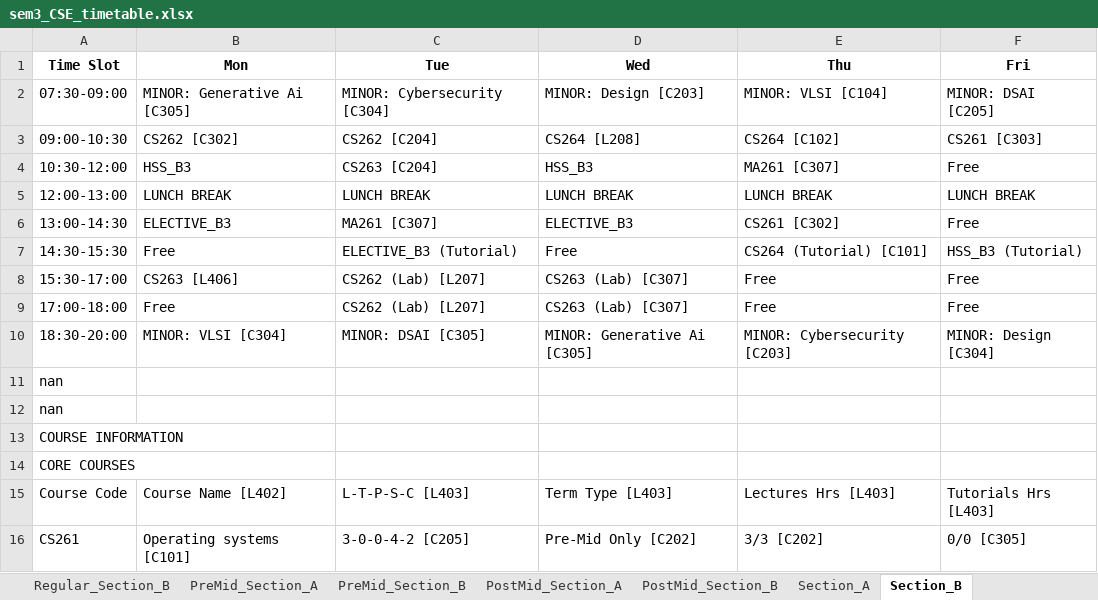
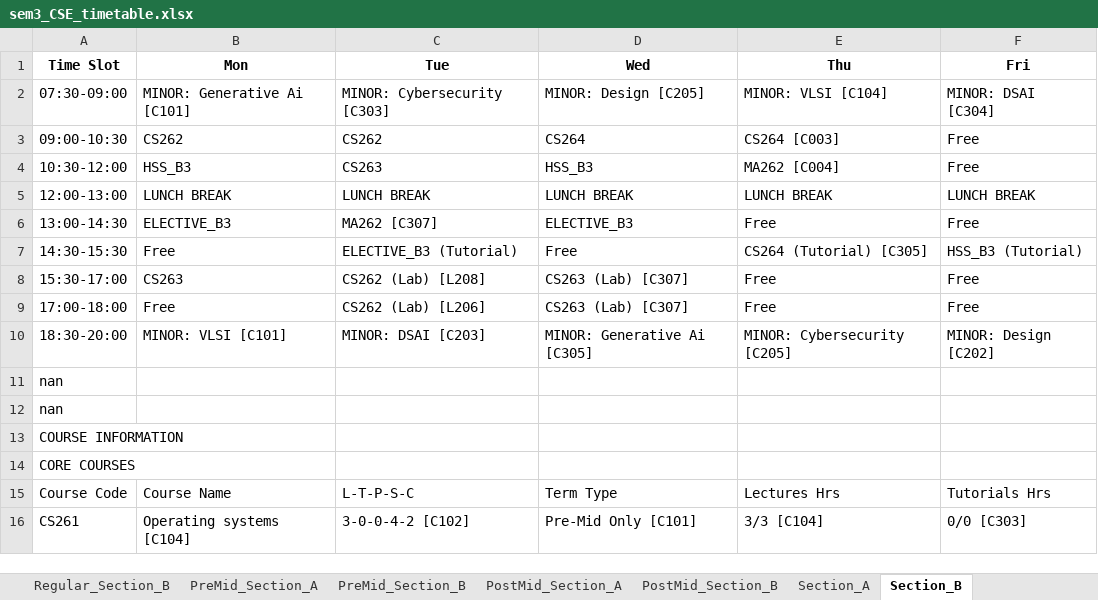
Before and after one commit to rishita7558/timetable-generator-Logic-Beyond, an Excel workbook: backend/output_timetables/sem3_CSE_timetable.xlsx, sheet Section_B, drawn as a sheet; only a part is shown; values as stored, in another font and other column widths than the file's, no borders; the diff covers the shown part only; the diff names each change by its address in the sheet, - before the commit and + after, or states it on an @@ line.

```diff
--- a/backend/output_timetables/sem3_CSE_timetable.xlsx (sheet Section_B)
+++ b/backend/output_timetables/sem3_CSE_timetable.xlsx (sheet Section_B)
-B2 (Mon): MINOR: Generative Ai [C305]
+B2 (Mon): MINOR: Generative Ai [C101]
-C2 (Tue): MINOR: Cybersecurity [C304]
+C2 (Tue): MINOR: Cybersecurity [C303]
-D2 (Wed): MINOR: Design [C203]
+D2 (Wed): MINOR: Design [C205]
-F2 (Fri): MINOR: DSAI [C205]
+F2 (Fri): MINOR: DSAI [C304]
-B3 (Mon): CS262 [C302]
+B3 (Mon): CS262
-C3 (Tue): CS262 [C204]
+C3 (Tue): CS262
-D3 (Wed): CS264 [L208]
+D3 (Wed): CS264
-E3 (Thu): CS264 [C102]
+E3 (Thu): CS264 [C003]
-F3 (Fri): CS261 [C303]
+F3 (Fri): Free
-C4 (Tue): CS263 [C204]
+C4 (Tue): CS263
-E4 (Thu): MA261 [C307]
+E4 (Thu): MA262 [C004]
-C6 (Tue): MA261 [C307]
+C6 (Tue): MA262 [C307]
-E6 (Thu): CS261 [C302]
+E6 (Thu): Free
-E7 (Thu): CS264 (Tutorial) [C101]
+E7 (Thu): CS264 (Tutorial) [C305]
-B8 (Mon): CS263 [L406]
+B8 (Mon): CS263
-C8 (Tue): CS262 (Lab) [L207]
+C8 (Tue): CS262 (Lab) [L208]
-C9 (Tue): CS262 (Lab) [L207]
+C9 (Tue): CS262 (Lab) [L206]
-B10 (Mon): MINOR: VLSI [C304]
+B10 (Mon): MINOR: VLSI [C101]
-C10 (Tue): MINOR: DSAI [C305]
+C10 (Tue): MINOR: DSAI [C203]
-E10 (Thu): MINOR: Cybersecurity [C203]
+E10 (Thu): MINOR: Cybersecurity [C205]
-F10 (Fri): MINOR: Design [C304]
+F10 (Fri): MINOR: Design [C202]
-B15 (Mon): Course Name [L402]
+B15 (Mon): Course Name
-C15 (Tue): L-T-P-S-C [L403]
+C15 (Tue): L-T-P-S-C
-D15 (Wed): Term Type [L403]
+D15 (Wed): Term Type
-E15 (Thu): Lectures Hrs [L403]
+E15 (Thu): Lectures Hrs
-F15 (Fri): Tutorials Hrs [L403]
+F15 (Fri): Tutorials Hrs
-B16 (Mon): Operating systems [C101]
+B16 (Mon): Operating systems [C104]
-C16 (Tue): 3-0-0-4-2 [C205]
+C16 (Tue): 3-0-0-4-2 [C102]
-D16 (Wed): Pre-Mid Only [C202]
+D16 (Wed): Pre-Mid Only [C101]
-E16 (Thu): 3/3 [C202]
+E16 (Thu): 3/3 [C104]
-F16 (Fri): 0/0 [C305]
+F16 (Fri): 0/0 [C303]
```
Also changed, not shown: 63 edited cells elsewhere in this sheet, sheet Classroom_Allocation, sheet Section_A, sheet Classroom_Utilization, sheet Regular_Section_A, sheet Regular_Section_B, sheet PreMid_Section_A, 4 more sheets, backend/output_timetables/Classroom_Availability_Schedule_Audit.xlsx, backend/output_timetables/Faculty_Availability_Schedule_Audit.xlsx, 14 other files.
